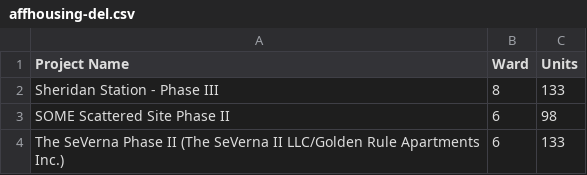
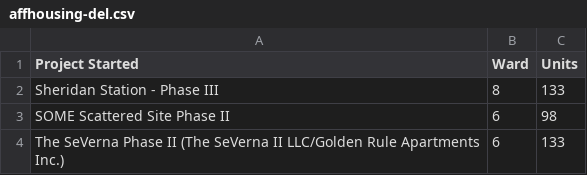
Before and after one commit to DCgov/economic-intelligence, a CSV file: assets/data/affhousing-del.csv, drawn as a sheet; only a part is shown.

Commit message:
updated affordable housing lists

```diff
--- a/assets/data/affhousing-del.csv
+++ b/assets/data/affhousing-del.csv
@@ -1,2 +1,2 @@
-Project Name,Ward,Units
+Project Started,Ward,Units
 Sheridan Station - Phase III,8,133
```
Also changed, not shown: assets/data/affhousing-st.csv.
